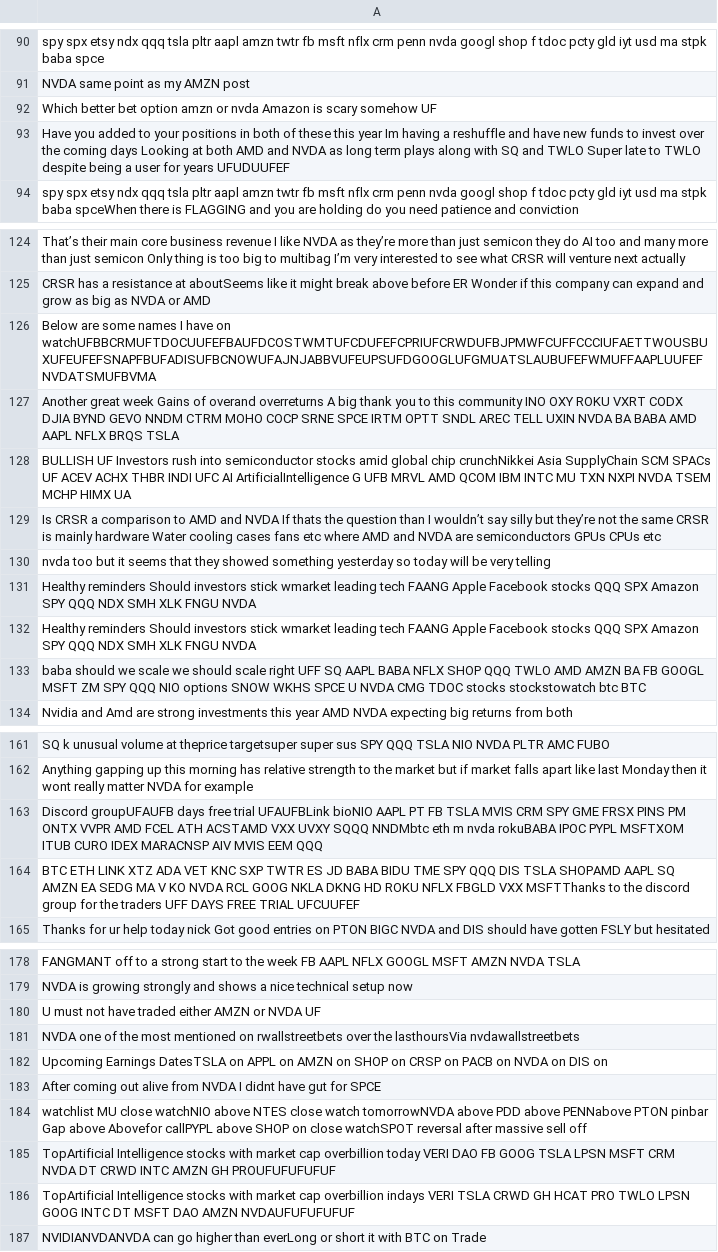
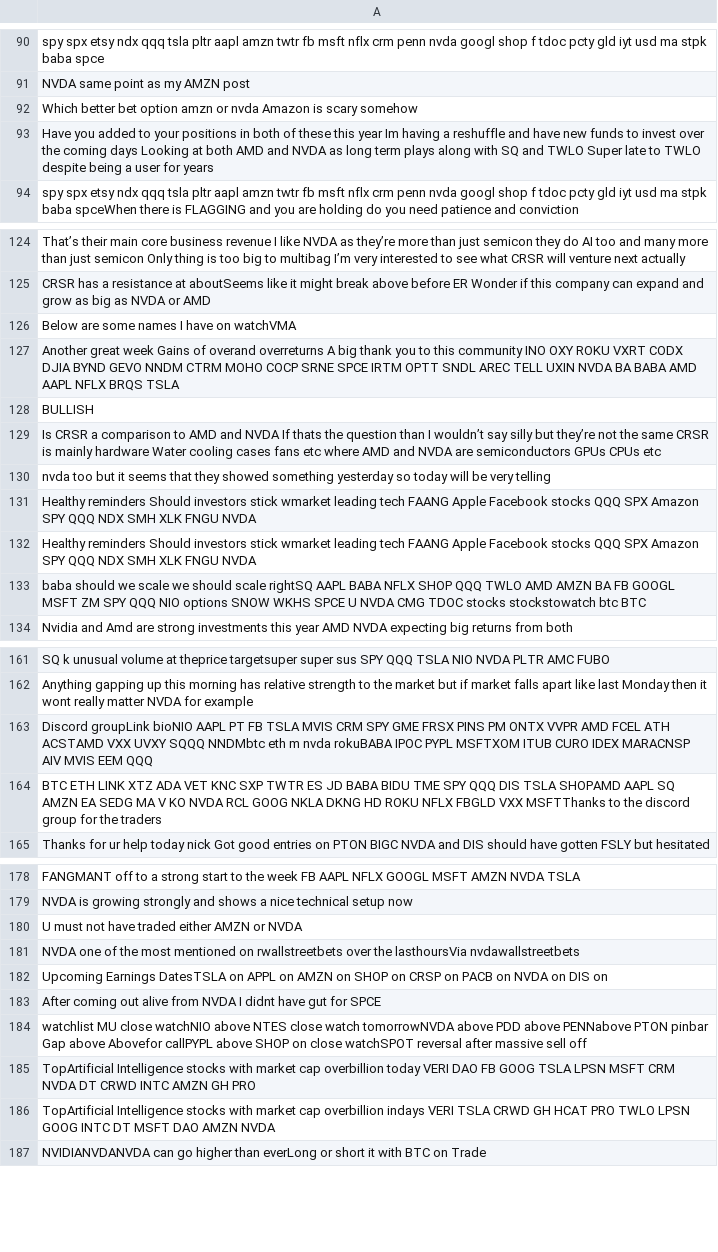
Before and after one commit to satya2221/proyek_datsci, a CSV file: nvidia_cleaned.csv, drawn as a sheet; only a part is shown, gaps mark what is left out; the diff covers the shown part only.

```diff
--- a/nvidia_cleaned.csv
+++ b/nvidia_cleaned.csv
@@ -91,4 +91,4 @@
 "NVDA same point as my AMZN post"
-"Which better bet option amzn or nvda Amazon is scary somehow UF"
-"Have you added to your positions in both of these this year Im having a reshuffle and have new funds to invest over the coming days Looking at both AMD and NVDA as long term plays along with SQ and TWLO Super late to TWLO despite being a user for years UFUDUUFEF"
+"Which better bet option amzn or nvda Amazon is scary somehow"
+"Have you added to your positions in both of these this year Im having a reshuffle and have new funds to invest over the coming days Looking at both AMD and NVDA as long term plays along with SQ and TWLO Super late to TWLO despite being a user for years"
 "spy spx etsy ndx qqq tsla pltr aapl amzn twtr fb msft nflx crm penn nvda googl shop f tdoc pcty gld iyt usd ma stpk baba spceWhen there is FLAGGING and you are holding do you need patience and conviction"
@@ -125,5 +125,5 @@
 "CRSR has a resistance at aboutSeems like it might break above before ER Wonder if this company can expand and grow as big as NVDA or AMD"
-"Below are some names I have on watchUFBBCRMUFTDOCUUFEFBAUFDCOSTWMTUFCDUFEFCPRIUFCRWDUFBJPMWFCUFFCCCIUFAETTWOUSBUXUFEUFEFSNAPFBUFADISUFBCNOWUFAJNJABBVUFEUPSUFDGOOGLUFGMUATSLAUBUFEFWMUFFAAPLUUFEFNVDATSMUFBVMA"
+"Below are some names I have on watchVMA"
 "Another great week Gains of overand overreturns A big thank you to this community INO OXY ROKU VXRT CODX DJIA BYND GEVO NNDM CTRM MOHO COCP SRNE SPCE IRTM OPTT SNDL AREC TELL UXIN NVDA BA BABA AMD AAPL NFLX BRQS TSLA"
-"BULLISH UF Investors rush into semiconductor stocks amid global chip crunchNikkei Asia SupplyChain SCM SPACs UF ACEV ACHX THBR INDI UFC AI ArtificialIntelligence G UFB MRVL AMD QCOM IBM INTC MU TXN NXPI NVDA TSEM MCHP HIMX UA"
+"BULLISH"
 "Is CRSR a comparison to AMD and NVDA If thats the question than I wouldn’t say silly but they’re not the same CRSR is mainly hardware Water cooling cases fans etc where AMD and NVDA are semiconductors GPUs CPUs etc"
@@ -132,3 +132,3 @@
 "Healthy reminders Should investors stick wmarket leading tech FAANG Apple Facebook stocks QQQ SPX Amazon SPY QQQ NDX SMH XLK FNGU NVDA"
-"baba should we scale we should scale right UFF SQ AAPL BABA NFLX SHOP QQQ TWLO AMD AMZN BA FB GOOGL MSFT ZM SPY QQQ NIO options SNOW WKHS SPCE U NVDA CMG TDOC stocks stockstowatch btc BTC"
+"baba should we scale we should scale rightSQ AAPL BABA NFLX SHOP QQQ TWLO AMD AMZN BA FB GOOGL MSFT ZM SPY QQQ NIO options SNOW WKHS SPCE U NVDA CMG TDOC stocks stockstowatch btc BTC"
 "Nvidia and Amd are strong investments this year AMD NVDA expecting big returns from both"
@@ -162,4 +162,4 @@
 "Anything gapping up this morning has relative strength to the market but if market falls apart like last Monday then it wont really matter NVDA for example"
-"Discord groupUFAUFB days free trial UFAUFBLink bioNIO AAPL PT FB TSLA MVIS CRM SPY GME FRSX PINS PM ONTX VVPR AMD FCEL ATH ACSTAMD VXX UVXY SQQQ NNDMbtc eth m nvda rokuBABA IPOC PYPL MSFTXOM ITUB CURO IDEX MARACNSP AIV MVIS EEM QQQ"
-"BTC ETH LINK XTZ ADA VET KNC SXP TWTR ES JD BABA BIDU TME SPY QQQ DIS TSLA SHOPAMD AAPL SQ AMZN EA SEDG MA V KO NVDA RCL GOOG NKLA DKNG HD ROKU NFLX FBGLD VXX MSFTThanks to the discord group for the traders UFF DAYS FREE TRIAL UFCUUFEF"
+"Discord groupLink bioNIO AAPL PT FB TSLA MVIS CRM SPY GME FRSX PINS PM ONTX VVPR AMD FCEL ATH ACSTAMD VXX UVXY SQQQ NNDMbtc eth m nvda rokuBABA IPOC PYPL MSFTXOM ITUB CURO IDEX MARACNSP AIV MVIS EEM QQQ"
+"BTC ETH LINK XTZ ADA VET KNC SXP TWTR ES JD BABA BIDU TME SPY QQQ DIS TSLA SHOPAMD AAPL SQ AMZN EA SEDG MA V KO NVDA RCL GOOG NKLA DKNG HD ROKU NFLX FBGLD VXX MSFTThanks to the discord group for the traders"
 "Thanks for ur help today nick Got good entries on PTON BIGC NVDA and DIS should have gotten FSLY but hesitated"
@@ -179,3 +179,3 @@
 "NVDA is growing strongly and shows a nice technical setup now"
-"U must not have traded either AMZN or NVDA UF"
+"U must not have traded either AMZN or NVDA"
 "NVDA one of the most mentioned on rwallstreetbets over the lasthoursVia nvdawallstreetbets"
@@ -184,4 +184,4 @@
 "watchlist MU close watchNIO above NTES close watch tomorrowNVDA above PDD above PENNabove PTON pinbar Gap above Abovefor callPYPL above SHOP on close watchSPOT reversal after massive sell off"
-"TopArtificial Intelligence stocks with market cap overbillion today VERI DAO FB GOOG TSLA LPSN MSFT CRM NVDA DT CRWD INTC AMZN GH PROUFUFUFUFUF"
-"TopArtificial Intelligence stocks with market cap overbillion indays VERI TSLA CRWD GH HCAT PRO TWLO LPSN GOOG INTC DT MSFT DAO AMZN NVDAUFUFUFUFUF"
+"TopArtificial Intelligence stocks with market cap overbillion today VERI DAO FB GOOG TSLA LPSN MSFT CRM NVDA DT CRWD INTC AMZN GH PRO"
+"TopArtificial Intelligence stocks with market cap overbillion indays VERI TSLA CRWD GH HCAT PRO TWLO LPSN GOOG INTC DT MSFT DAO AMZN NVDA"
 "NVIDIANVDANVDA can go higher than everLong or short it with BTC on Trade"
```
Also changed, not shown: 57 edited cells elsewhere in this file, amd_cleaned.csv, 4 other files.
